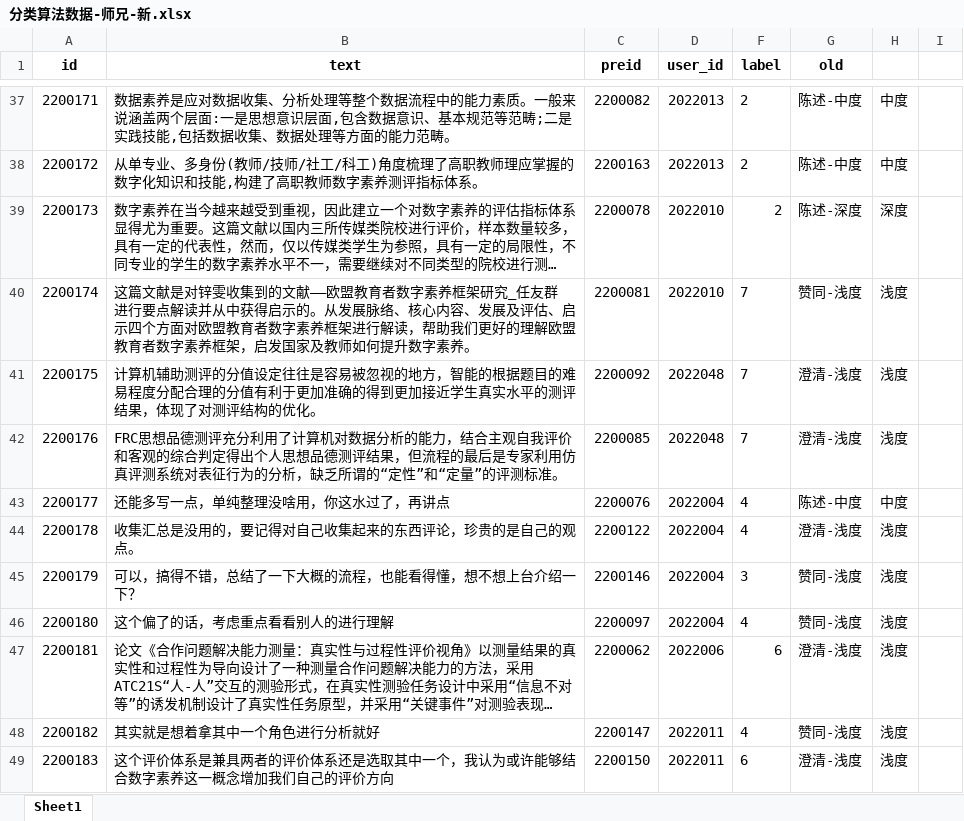
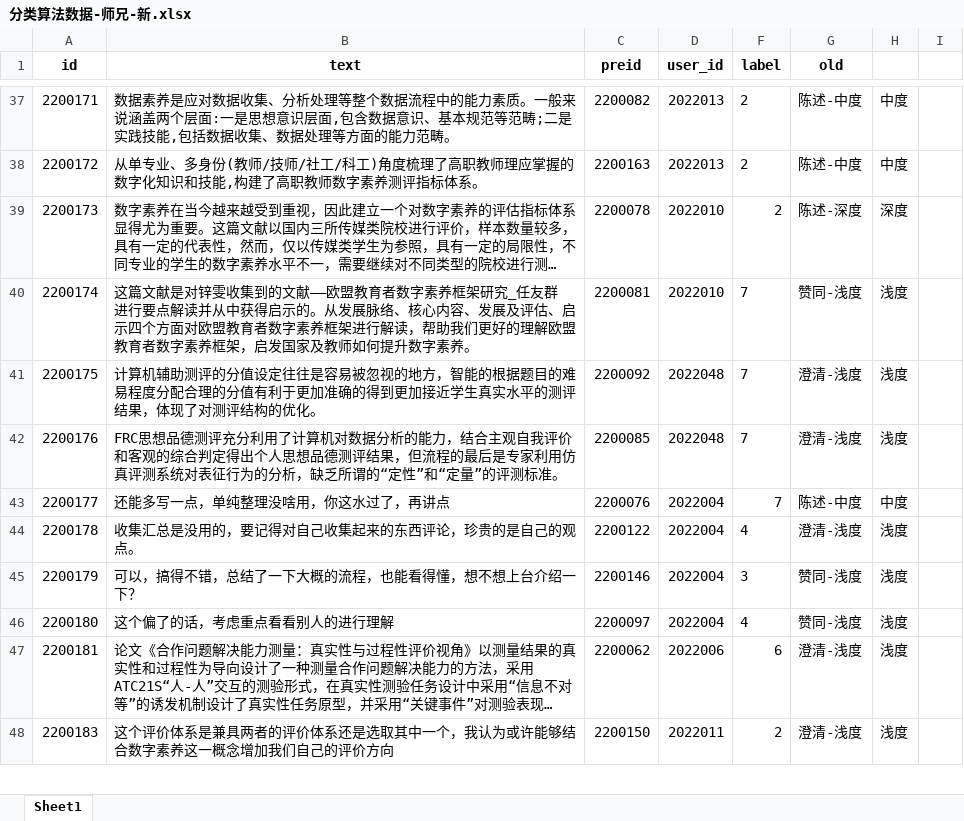
Before and after one commit to Victooorrr/BertWithPretrained, an Excel workbook: data/Aid/分类算法数据-师兄-新.xlsx, sheet Sheet1, drawn as a sheet; only a part is shown, gaps mark what is left out; long unchanged cells end in …; values as stored, in another font and other column widths than the file's, no borders; removed rows and columns are numbered as before the commit, all else as after; the diff covers the shown part only; the diff names each change by its address in the sheet, - before the commit and + after, or states it on an @@ line.

```diff
--- a/data/Aid/分类算法数据-师兄-新.xlsx (sheet Sheet1)
+++ b/data/Aid/分类算法数据-师兄-新.xlsx (sheet Sheet1)
-F43 (label): 4
+F43 (label): 7
-row 48: 2200182 | 其实就是想着拿其中一个角色进行分析就好 | 2200147 | 2022011 | 4 | 赞同-浅度 | 浅度
-F48 (label): 6
+F48 (label): 2
```
Also changed, not shown: 27 removed rows and 59 edited cells elsewhere in this sheet, formulas that keep their value, hidden cells, 4 other files.
